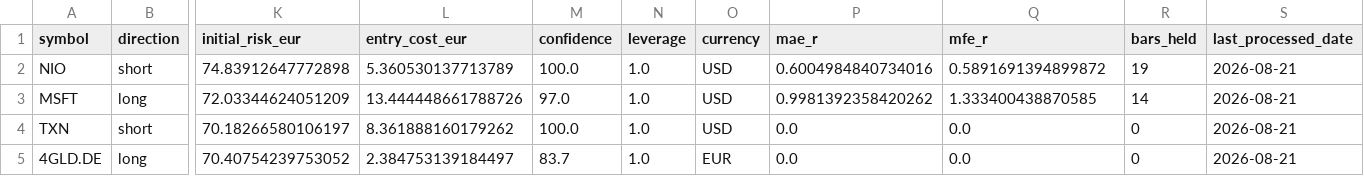
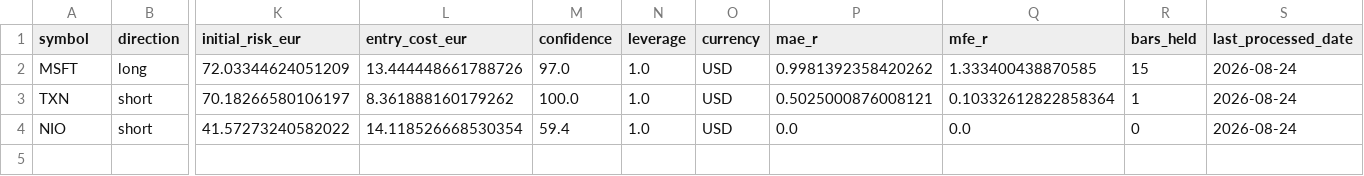
Before and after one commit to rafamarino04/portfolio-manager, a CSV file: data/paper_open_positions.csv, drawn as a sheet; only a part is shown, gaps mark what is left out; removed rows and columns are numbered as before the commit, all else as after; rows hold the shown columns only; the diff names each change by its address in the sheet, - before the commit and + after, or states it on an @@ line.

```diff
--- a/data/paper_open_positions.csv
+++ b/data/paper_open_positions.csv
-row 2: NIO | short | 74.83912647772898 | 5.360530137713789 | 100.0 | 1.0 | USD | 0.6004984840734016 | 0.5891691394899872 | 19 | 2026-08-21
-R2 (bars_held): 14
+R2 (bars_held): 15
-S2:S3 (last_processed_date): 2026-08-21
+S2:S3 (last_processed_date): 2026-08-24
-P3 (mae_r): 0.0
+P3 (mae_r): 0.5025000876008121
-Q3 (mfe_r): 0.0
+Q3 (mfe_r): 0.10332612822858364
-R3 (bars_held): 0
+R3 (bars_held): 1
-row 5: 4GLD.DE | long | 70.40754239753052 | 2.384753139184497 | 83.7 | 1.0 | EUR | 0.0 | 0.0 | 0 | 2026-08-21
+row 4: NIO | short | 41.57273240582022 | 14.118526668530354 | 59.4 | 1.0 | USD | 0.0 | 0.0 | 0 | 2026-08-24
```
Also changed, not shown: data/paper_closed_trades.csv, 1 other file.
